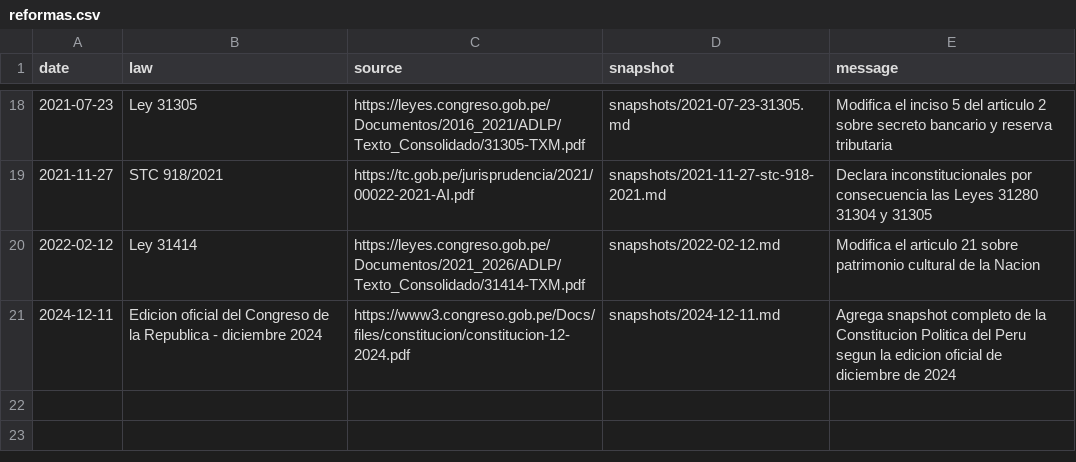
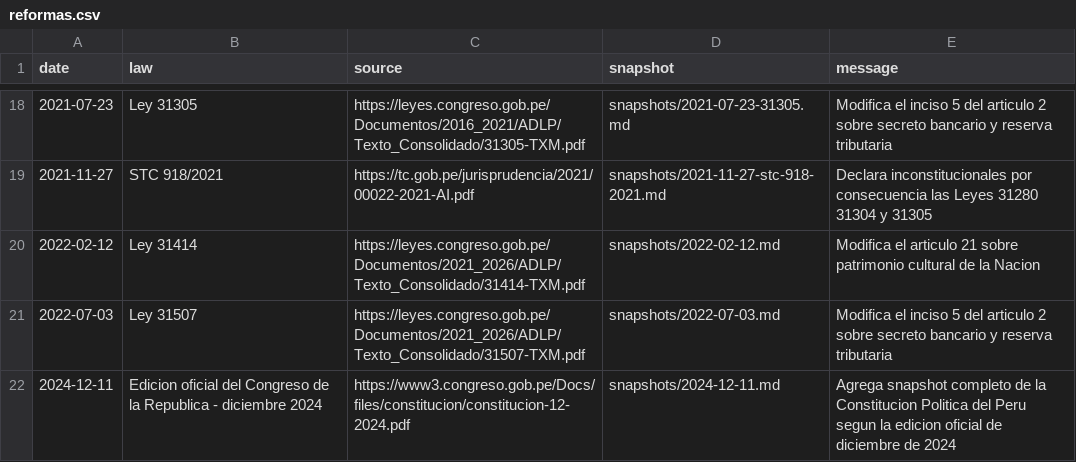
Before and after one commit to Duvet05/Peru-Constitution, a CSV file: reformas.csv, drawn as a sheet; only a part is shown, gaps mark what is left out.

```diff
--- a/reformas.csv
+++ b/reformas.csv
@@ -20,2 +20,3 @@ date,law,source,snapshot,message
 2022-02-12,Ley 31414,https://leyes.congreso.gob.pe/Documentos/2021_2026/ADLP/Texto_Consolidado/31414-TXM.pdf,snapshots/2022-02-12.md,Modifica el articulo 21 sobre patrimonio cultural de la Nacion
+2022-07-03,Ley 31507,https://leyes.congreso.gob.pe/Documentos/2021_2026/ADLP/Texto_Consolidado/31507-TXM.pdf,snapshots/2022-07-03.md,Modifica el inciso 5 del articulo 2 sobre secreto bancario y reserva tributaria
 2024-12-11,Edicion oficial del Congreso de la Republica - diciembre 2024,https://www3.congreso.gob.pe/Docs/files/constitucion/constitucion-12-2024.pdf,snapshots/2024-12-11.md,Agrega snapshot completo de la Constitucion Politica del Peru segun la edicion oficial de diciembre de 2024
```
Also changed, not shown: 5 other files.
